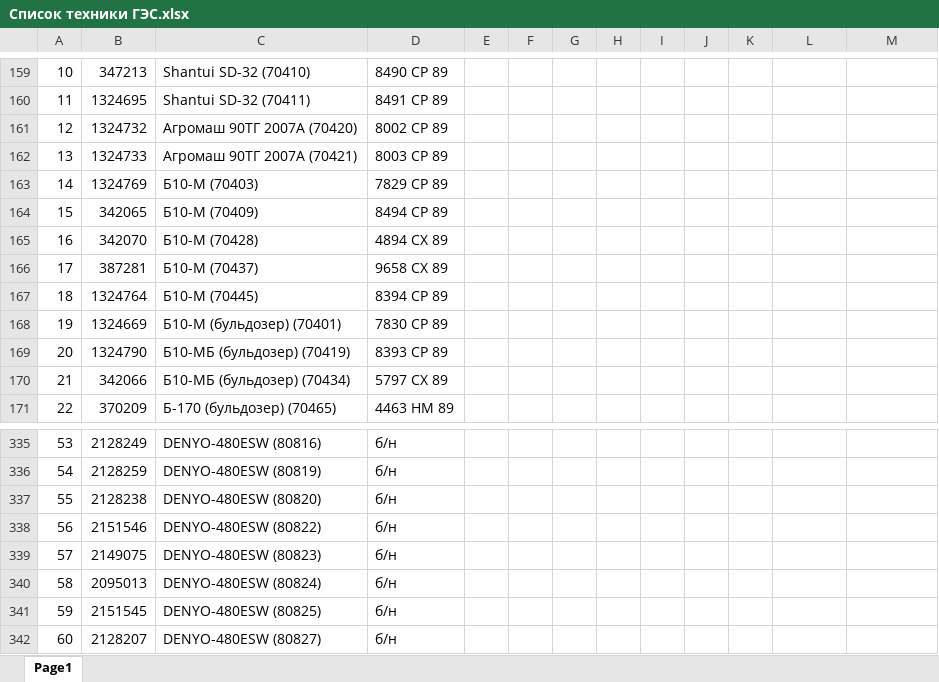
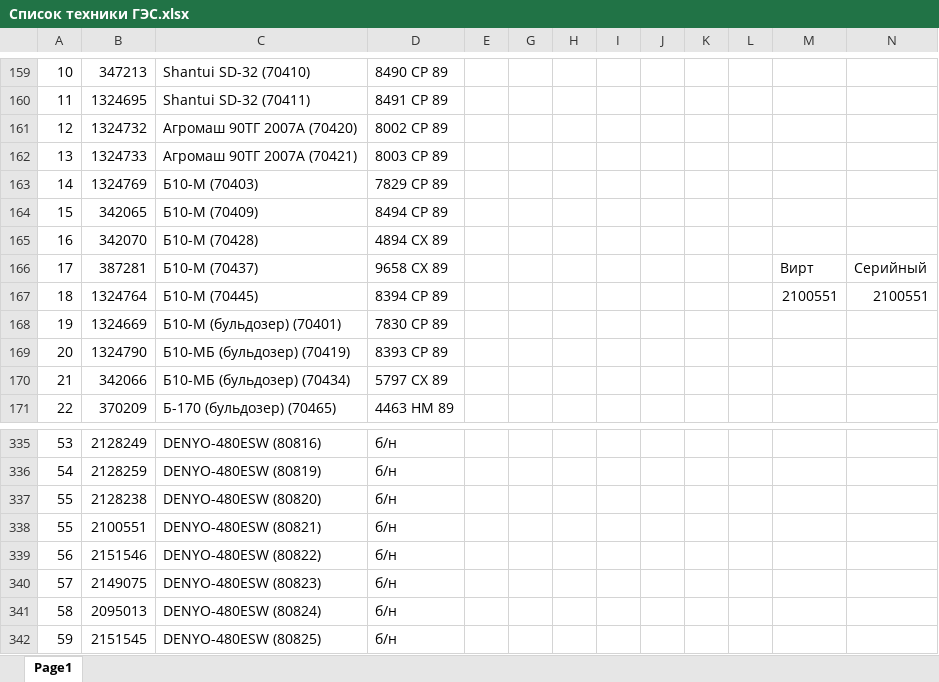
Before and after one commit to GES-OSTK/Technica, an Excel workbook: Список техники ГЭС.xlsx, sheet Page1, drawn as a sheet; only a part is shown, gaps mark what is left out; the shorter side is filled out with more unchanged rows; values as stored, in another font and other column widths than the file's, no cell formats; addresses are those after the commit; the diff names each change by its address in the sheet, - before the commit and + after, or states it on an @@ line.

```diff
--- a/Список техники ГЭС.xlsx (sheet Page1)
+++ b/Список техники ГЭС.xlsx (sheet Page1)
-M166: (empty)
+M166: Вирт
-N166: (empty)
+N166: Серийный
-M167: (empty)
+M167: 2100551
-N167: (empty)
+N167: 2100551
+row 338: 55 | 2100551 | DENYO-480ESW (80821) | б/н
```
Also changed, not shown: cell formats, 18 other files.
